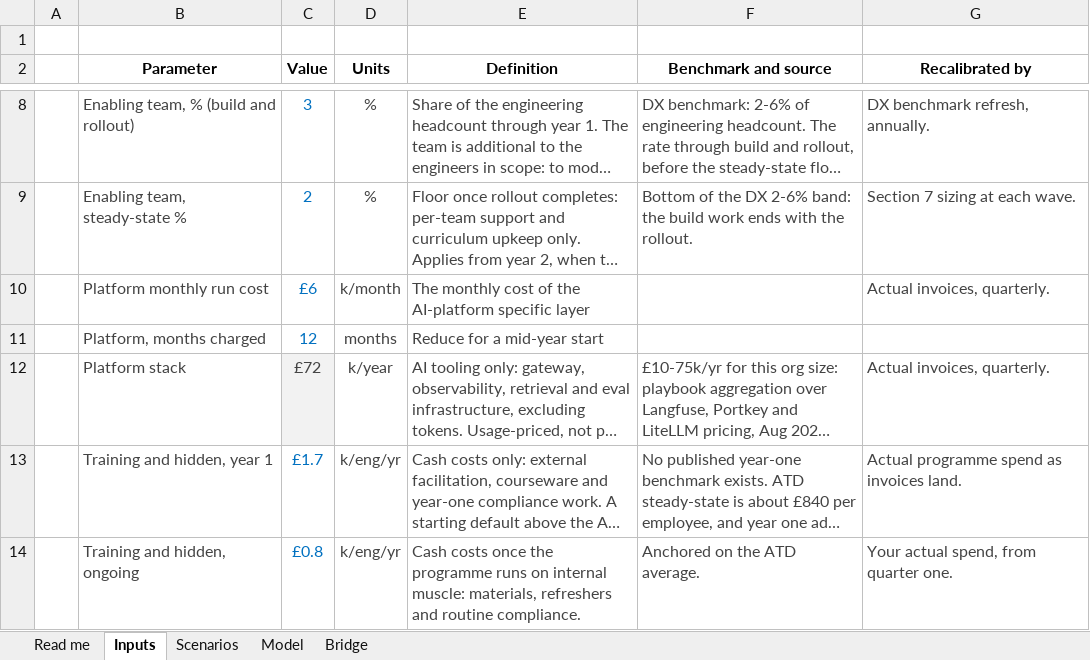
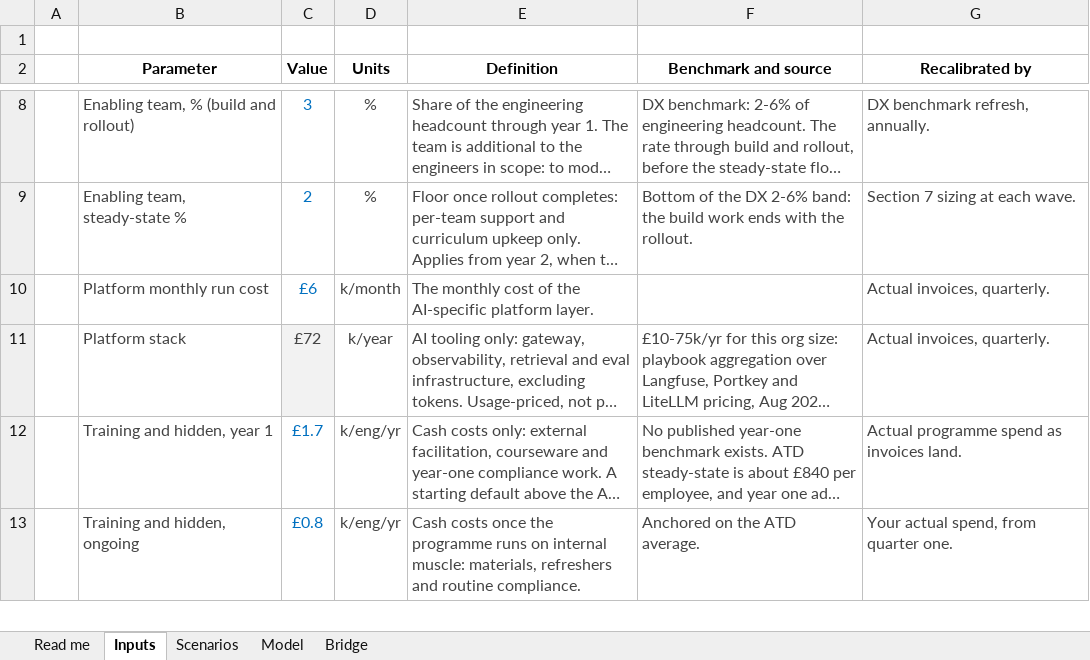
Before and after one commit to yspbob/AI-Playbook, an Excel workbook: AI_Business_Case_Model.xlsx, sheet Inputs, drawn as a sheet; only a part is shown, gaps mark what is left out; long unchanged cells end in …; values as stored, in another font and other column widths than the file's, no borders; the diff names each change by its address in the sheet, - before the commit and + after, or states it on an @@ line.

Commit message:
v0.9 errata: workbook boundary notes and simplified platform inputs

```diff
--- a/AI_Business_Case_Model.xlsx (sheet Inputs)
+++ b/AI_Business_Case_Model.xlsx (sheet Inputs)
-E10 (Definition): …of the AI-platform specific layer
+E10 (Definition): …of the AI-specific platform layer.
-row 11:  | Platform, months charged | 12 | months | Reduce for a mid-year start
```
Also changed, not shown: sheet Bridge, formulas that keep their value.
